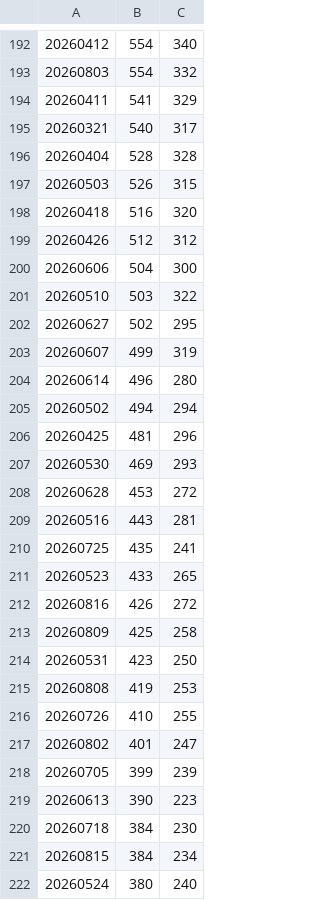
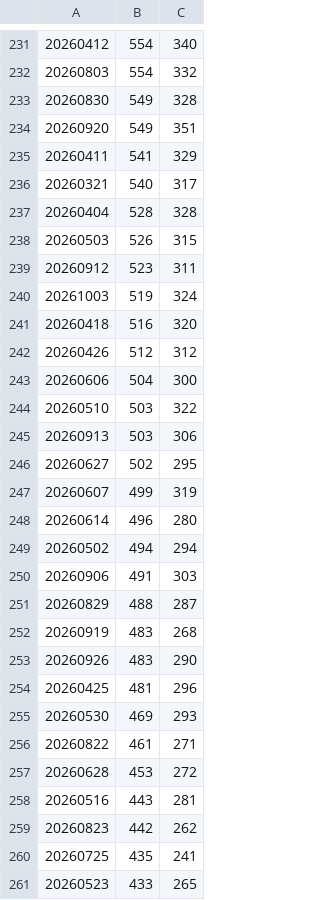
Before and after one commit to RglrAL/AskCI-stats, a CSV file: ga4/searches-and-sessions.csv, drawn as a sheet; only a part is shown, gaps mark what is left out; the shorter side is filled out with more unchanged rows; the diff covers the shown part only; the diff names each change by its address in the sheet, - before the commit and + after, or states it on an @@ line.

Commit message:
Add files via upload

```diff
--- a/ga4/searches-and-sessions.csv
+++ b/ga4/searches-and-sessions.csv
+row 233: 20260830 | 549 | 328
+row 234: 20260920 | 549 | 351
+row 239: 20260912 | 523 | 311
+row 240: 20261003 | 519 | 324
+row 245: 20260913 | 503 | 306
+row 250: 20260906 | 491 | 303
+row 251: 20260829 | 488 | 287
+row 252: 20260919 | 483 | 268
+row 253: 20260926 | 483 | 290
+row 256: 20260822 | 461 | 271
+row 259: 20260823 | 442 | 262
```
Also changed, not shown: 42 added rows and 2 removed rows elsewhere in this file.
